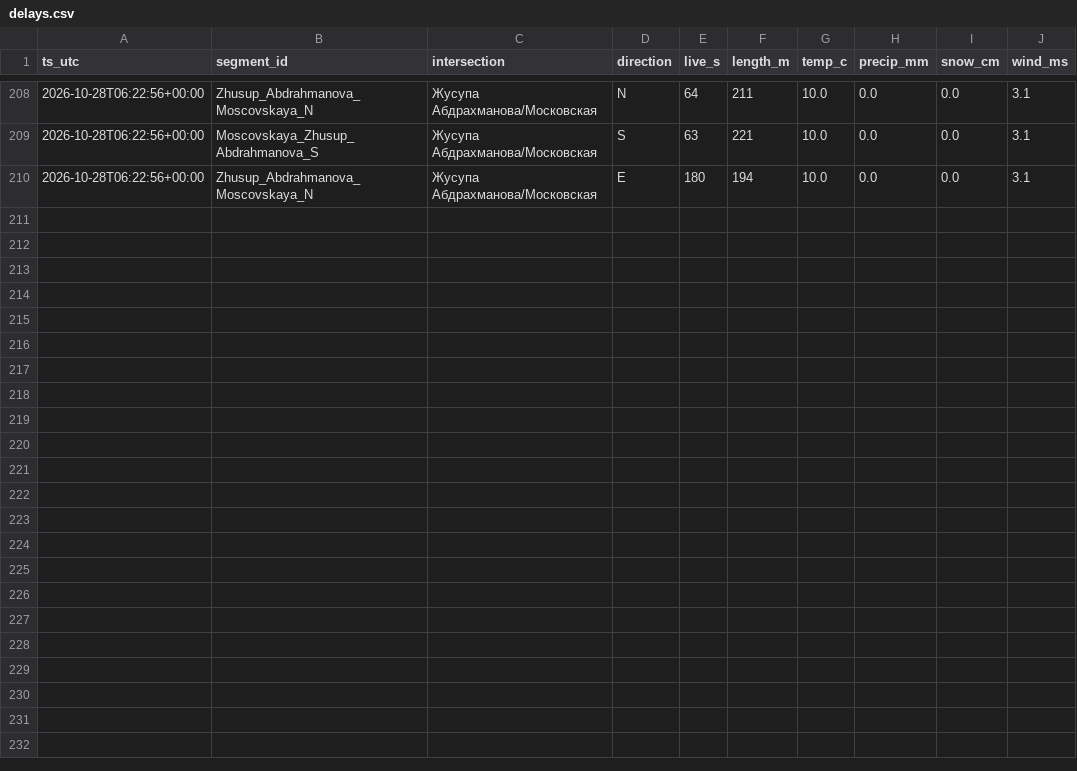
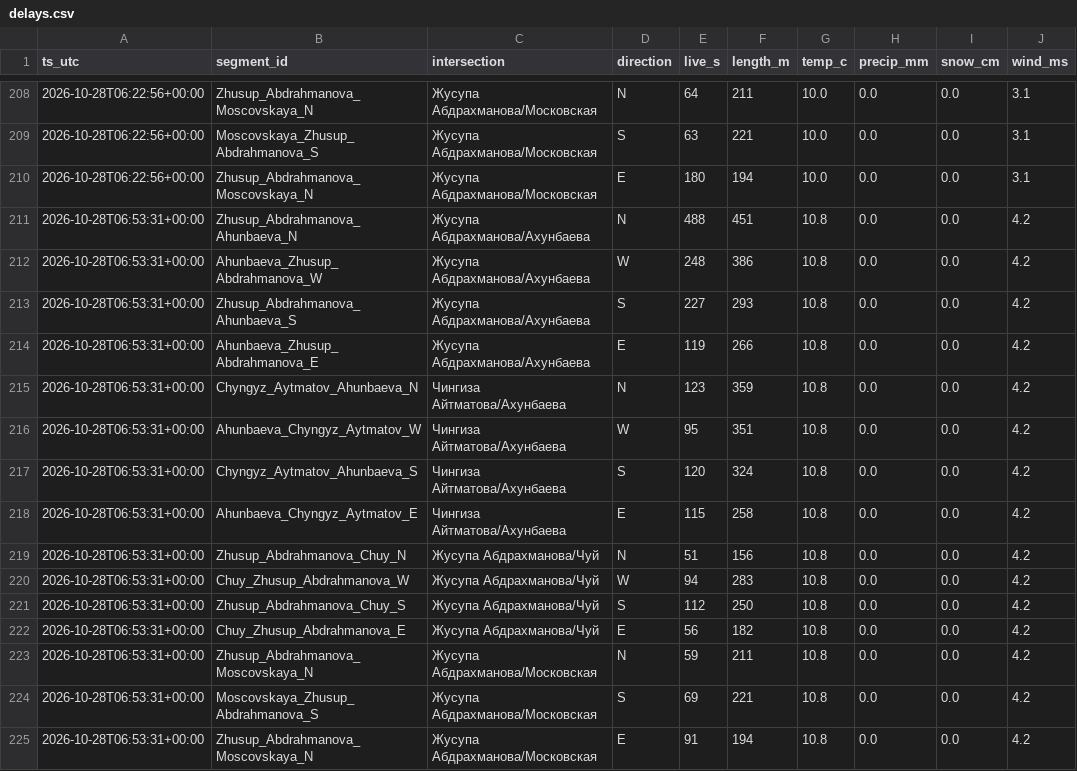
Before and after one commit to Begimai-gif/bishkek-intersection-delays, a CSV file: data/delays.csv, drawn as a sheet; only a part is shown, gaps mark what is left out.

Commit message:
data 2026-10-28T06:54:01Z

```diff
--- a/data/delays.csv
+++ b/data/delays.csv
@@ -210 +210,16 @@ ts_utc,segment_id,intersection,direction,live_s,length_m,temp_c,precip_mm,snow_c
 2026-10-28T06:22:56+00:00,Zhusup_Abdrahmanova_Moscovskaya_N,Жусупа Абдрахманова/Московская,E,180,194,10.0,0.0,0.0,3.1
+2026-10-28T06:53:31+00:00,Zhusup_Abdrahmanova_Ahunbaeva_N,Жусупа Абдрахманова/Ахунбаева,N,488,451,10.8,0.0,0.0,4.2
+2026-10-28T06:53:31+00:00,Ahunbaeva_Zhusup_Abdrahmanova_W,Жусупа Абдрахманова/Ахунбаева,W,248,386,10.8,0.0,0.0,4.2
+2026-10-28T06:53:31+00:00,Zhusup_Abdrahmanova_Ahunbaeva_S,Жусупа Абдрахманова/Ахунбаева,S,227,293,10.8,0.0,0.0,4.2
+2026-10-28T06:53:31+00:00,Ahunbaeva_Zhusup_Abdrahmanova_E,Жусупа Абдрахманова/Ахунбаева,E,119,266,10.8,0.0,0.0,4.2
+2026-10-28T06:53:31+00:00,Chyngyz_Aytmatov_Ahunbaeva_N,Чингиза Айтматова/Ахунбаева,N,123,359,10.8,0.0,0.0,4.2
+2026-10-28T06:53:31+00:00,Ahunbaeva_Chyngyz_Aytmatov_W,Чингиза Айтматова/Ахунбаева,W,95,351,10.8,0.0,0.0,4.2
+2026-10-28T06:53:31+00:00,Chyngyz_Aytmatov_Ahunbaeva_S,Чингиза Айтматова/Ахунбаева,S,120,324,10.8,0.0,0.0,4.2
+2026-10-28T06:53:31+00:00,Ahunbaeva_Chyngyz_Aytmatov_E,Чингиза Айтматова/Ахунбаева,E,115,258,10.8,0.0,0.0,4.2
+2026-10-28T06:53:31+00:00,Zhusup_Abdrahmanova_Chuy_N,Жусупа Абдрахманова/Чуй,N,51,156,10.8,0.0,0.0,4.2
+2026-10-28T06:53:31+00:00,Chuy_Zhusup_Abdrahmanova_W,Жусупа Абдрахманова/Чуй,W,94,283,10.8,0.0,0.0,4.2
+2026-10-28T06:53:31+00:00,Zhusup_Abdrahmanova_Chuy_S,Жусупа Абдрахманова/Чуй,S,112,250,10.8,0.0,0.0,4.2
+2026-10-28T06:53:31+00:00,Chuy_Zhusup_Abdrahmanova_E,Жусупа Абдрахманова/Чуй,E,56,182,10.8,0.0,0.0,4.2
+2026-10-28T06:53:31+00:00,Zhusup_Abdrahmanova_Moscovskaya_N,Жусупа Абдрахманова/Московская,N,59,211,10.8,0.0,0.0,4.2
+2026-10-28T06:53:31+00:00,Moscovskaya_Zhusup_Abdrahmanova_S,Жусупа Абдрахманова/Московская,S,69,221,10.8,0.0,0.0,4.2
+2026-10-28T06:53:31+00:00,Zhusup_Abdrahmanova_Moscovskaya_N,Жусупа Абдрахманова/Московская,E,91,194,10.8,0.0,0.0,4.2
```
